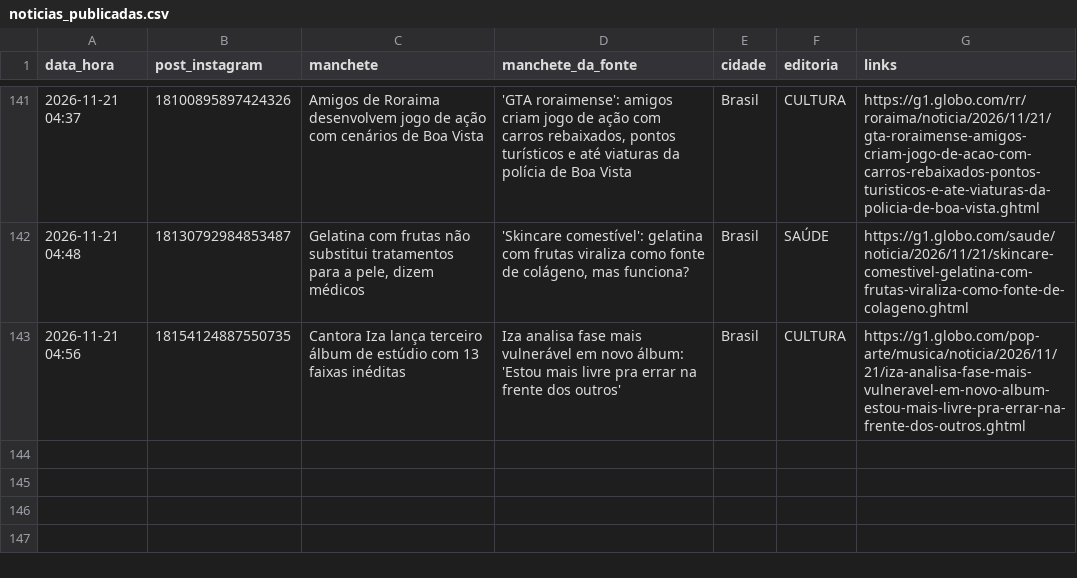
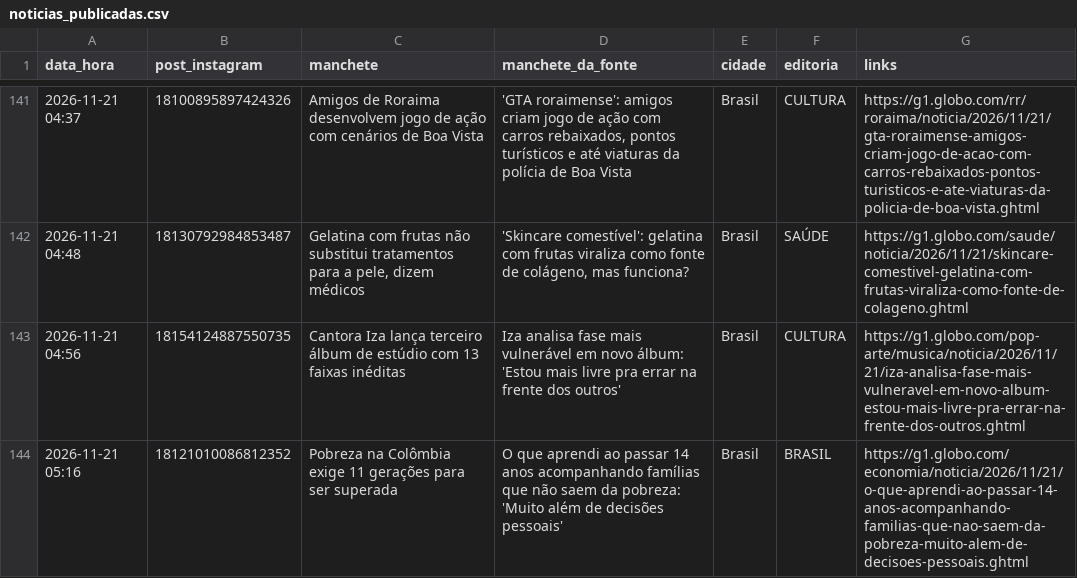
Before and after one commit to ccreatormkt-glitch/portal-noticias, a CSV file: state/noticias_publicadas.csv, drawn as a sheet; only a part is shown, gaps mark what is left out; the diff names each change by its address in the sheet, - before the commit and + after, or states it on an @@ line.

```diff
--- a/state/noticias_publicadas.csv
+++ b/state/noticias_publicadas.csv
+row 144: 2026-11-21 05:16 | 18121010086812352 | Pobreza na Colômbia exige 11 gerações para ser superada | O que aprendi ao passar 14 anos acompanhando famílias que não saem da pobreza: 'Muito além de decisões pessoais' | Brasil | BRASIL | https://g1.globo.com/economia/noticia/2026/11/21/o-que-aprendi-ao-passar-14-anos-acompanhando-familias-que-nao-saem-da-pobreza-muito-alem-de-decisoes-pessoais.ghtml
```
Also changed, not shown: 3 other files.
